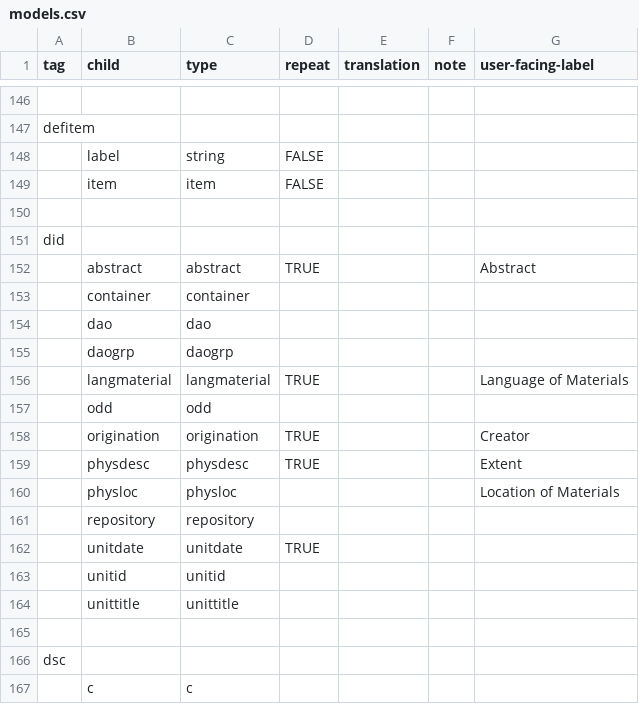
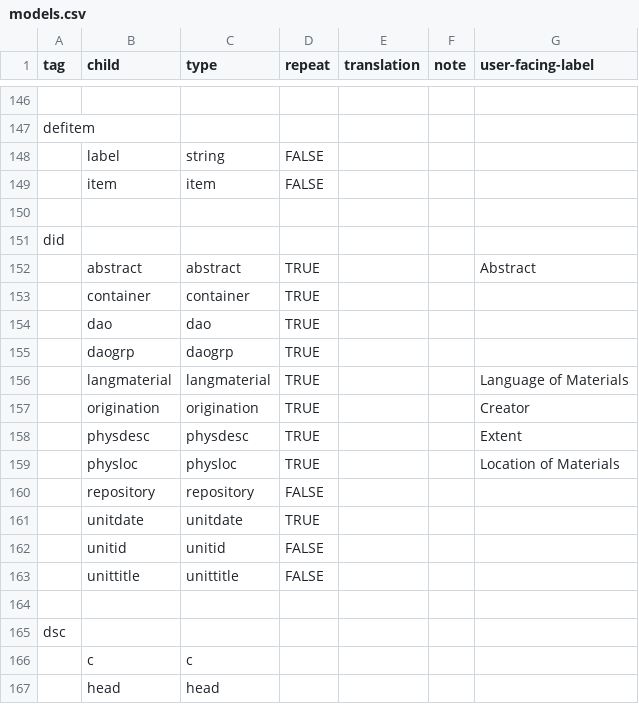
Before and after one commit to nyudlts/fadesign_29-data-model, a CSV file: models.csv, drawn as a sheet; only a part is shown, gaps mark what is left out; the shorter side is filled out with more unchanged rows.

Commit message:
updating did repeat values, removeing odd from did

```diff
--- a/models.csv
+++ b/models.csv
@@ -152,14 +152,13 @@ did,,,,,,
 ,abstract,abstract,TRUE,,,Abstract
-,container,container,,,,
-,dao,dao,,,,
-,daogrp,daogrp,,,,
+,container,container,TRUE,,,
+,dao,dao,TRUE,,,
+,daogrp,daogrp,TRUE,,,
 ,langmaterial,langmaterial,TRUE,,,Language of Materials
-,odd,odd,,,,
 ,origination,origination,TRUE,,,Creator
 ,physdesc,physdesc,TRUE,,,Extent
-,physloc,physloc,,,,Location of Materials
-,repository,repository,,,,
+,physloc,physloc,TRUE,,,Location of Materials
+,repository,repository,FALSE,,,
 ,unitdate,unitdate,TRUE,,,
-,unitid,unitid,,,,
-,unittitle,unittitle,,,,
+,unitid,unitid,FALSE,,,
+,unittitle,unittitle,FALSE,,,
 ,,,,,,
```
